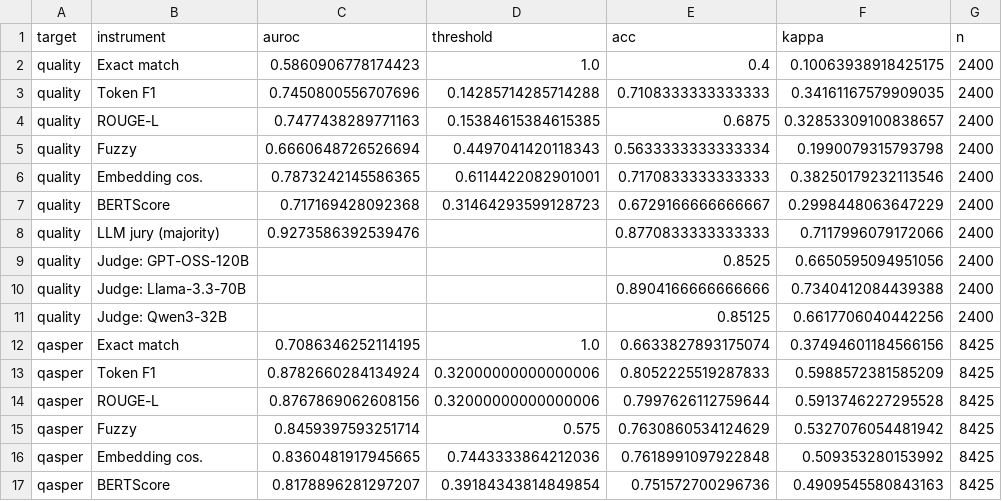
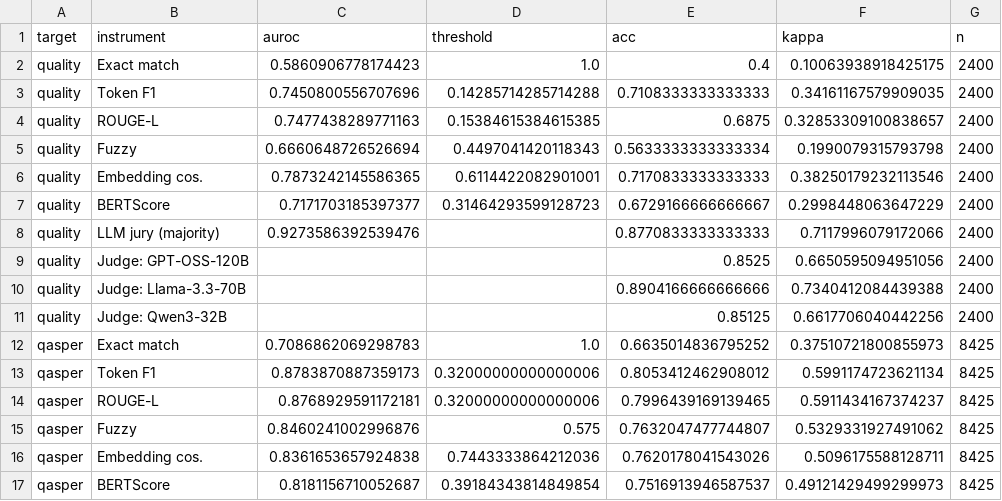
Before and after one commit to CodeWracker/llm_qa_large_text_input_info_based, a CSV file: results/analysis/rq1_instruments.csv, drawn as a sheet.

```diff
--- a/results/analysis/rq1_instruments.csv
+++ b/results/analysis/rq1_instruments.csv
@@ -6,3 +6,3 @@ quality,Fuzzy,0.6660648726526694,0.4497041420118343,0.5633333333333334,0.1990079
 quality,Embedding cos.,0.7873242145586365,0.6114422082901001,0.7170833333333333,0.38250179232113546,2400
-quality,BERTScore,0.717169428092368,0.31464293599128723,0.6729166666666667,0.2998448063647229,2400
+quality,BERTScore,0.7171703185397377,0.31464293599128723,0.6729166666666667,0.2998448063647229,2400
 quality,LLM jury (majority),0.9273586392539476,,0.8770833333333333,0.7117996079172066,2400
@@ -11,7 +11,7 @@ quality,Judge: Llama-3.3-70B,,,0.8904166666666666,0.7340412084439388,2400
 quality,Judge: Qwen3-32B,,,0.85125,0.6617706040442256,2400
-qasper,Exact match,0.7086346252114195,1.0,0.6633827893175074,0.37494601184566156,8425
-qasper,Token F1,0.8782660284134924,0.32000000000000006,0.8052225519287833,0.5988572381585209,8425
-qasper,ROUGE-L,0.8767869062608156,0.32000000000000006,0.7997626112759644,0.5913746227295528,8425
-qasper,Fuzzy,0.8459397593251714,0.575,0.7630860534124629,0.5327076054481942,8425
-qasper,Embedding cos.,0.8360481917945665,0.7443333864212036,0.7618991097922848,0.509353280153992,8425
-qasper,BERTScore,0.8178896281297207,0.39184343814849854,0.751572700296736,0.4909545580843163,8425
+qasper,Exact match,0.7086862069298783,1.0,0.6635014836795252,0.37510721800855973,8425
+qasper,Token F1,0.8783870887359173,0.32000000000000006,0.8053412462908012,0.5991174723621134,8425
+qasper,ROUGE-L,0.8768929591172181,0.32000000000000006,0.7996439169139465,0.5911434167374237,8425
+qasper,Fuzzy,0.8460241002996876,0.575,0.7632047477744807,0.5329331927491062,8425
+qasper,Embedding cos.,0.8361653657924838,0.7443333864212036,0.7620178041543026,0.5096175588128711,8425
+qasper,BERTScore,0.8181156710052687,0.39184343814849854,0.7516913946587537,0.49121429499299973,8425
```
Also changed, not shown: results/analysis/accuracy.csv, results/analysis/gee.csv, 7 other files.
